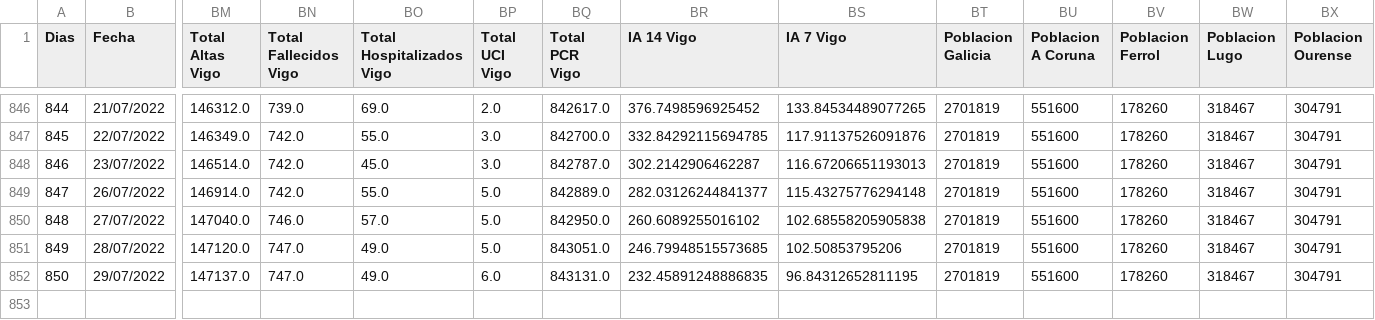
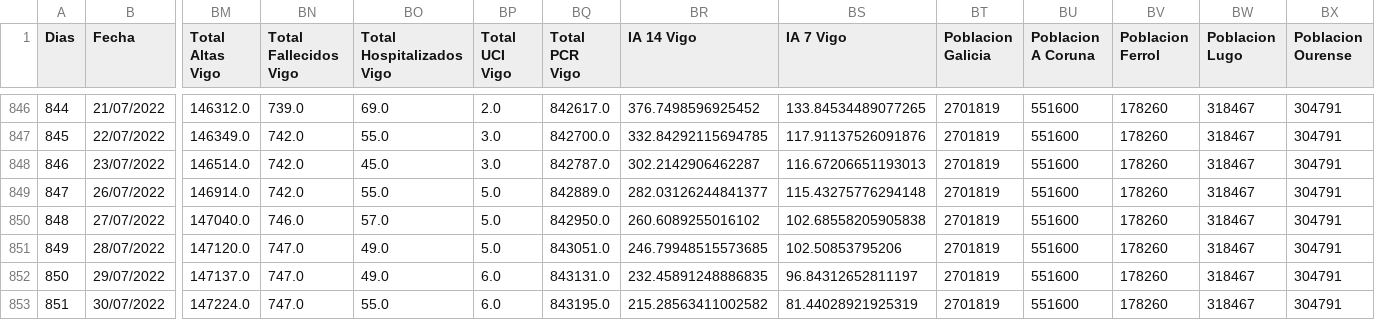
Before and after one commit to dgarcoe/COVID19_Galicia, a CSV file: data_galicia_covid.csv, drawn as a sheet; only a part is shown, gaps mark what is left out; rows hold the shown columns only; the diff names each change by its address in the sheet, - before the commit and + after, or states it on an @@ line.

Commit message:
Added data

```diff
--- a/data_galicia_covid.csv
+++ b/data_galicia_covid.csv
-BS852 (IA 7 Vigo): 96.84312652811195
+BS852 (IA 7 Vigo): 96.84312652811197
+row 853: 851 | 30/07/2022 | 147224.0 | 747.0 | 55.0 | 6.0 | 843195.0 | 215.28563411002582 | 81.44028921925319 | 2701819 | 551600 | 178260 | 318467 | 304791
```
Also changed, not shown: 17 other files.
